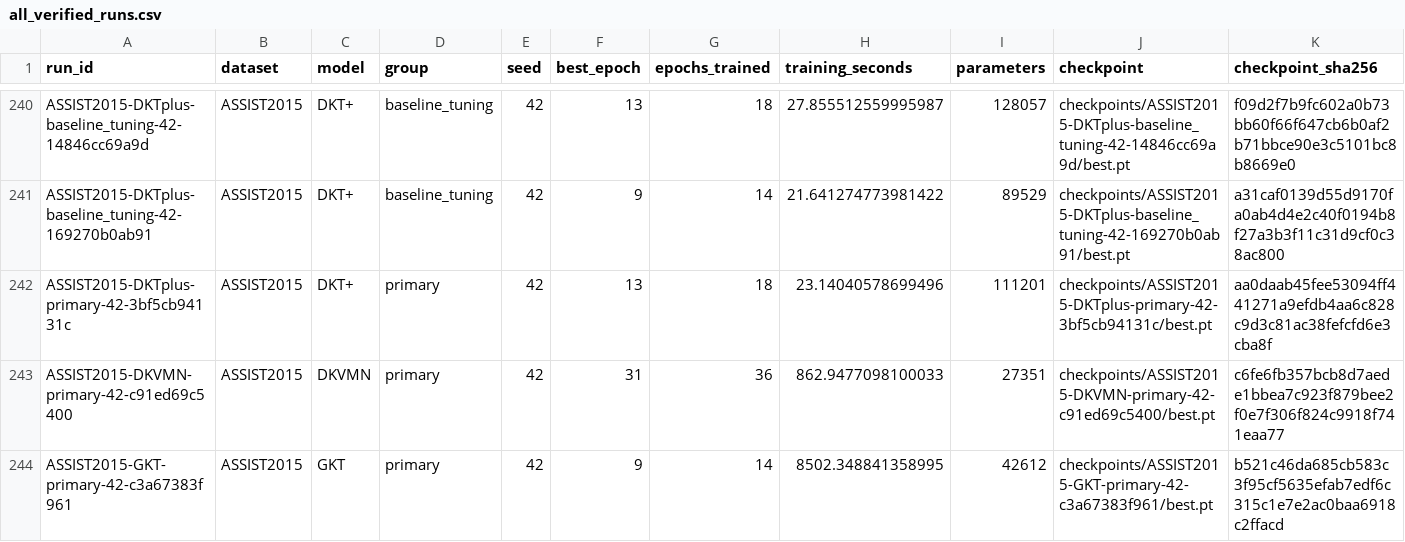
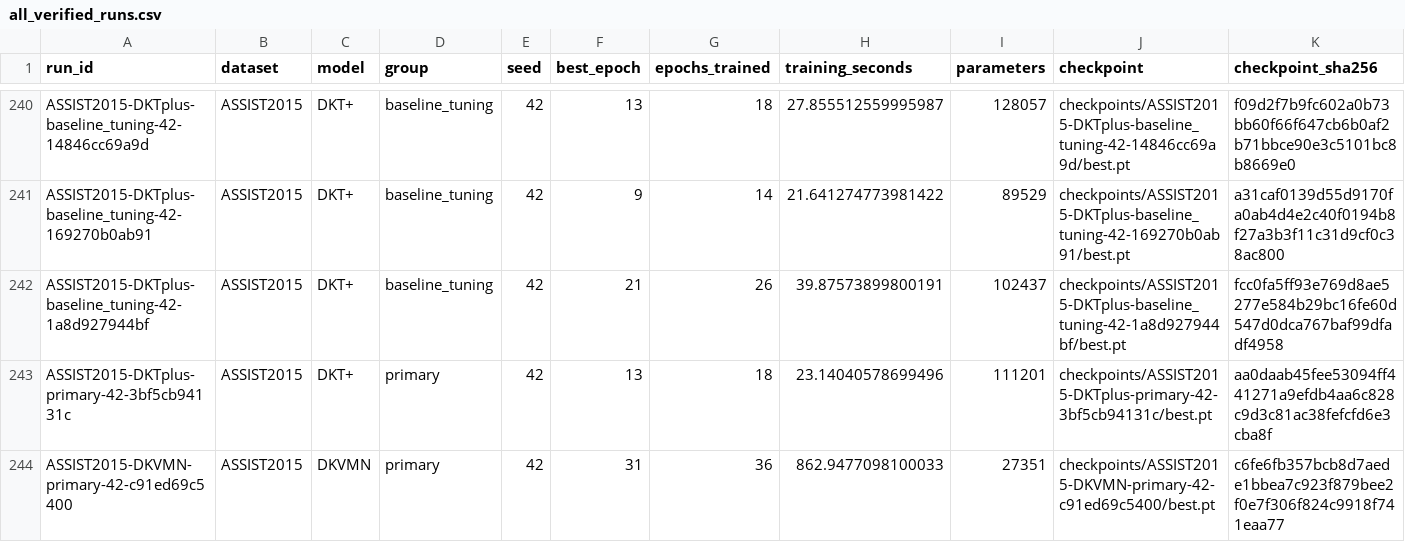
Before and after one commit to Tanishgupta28/LightSAKT2, a CSV file: results/tables/all_verified_runs.csv, drawn as a sheet; only a part is shown, gaps mark what is left out; the shorter side is filled out with more unchanged rows; rows hold the shown columns only; the diff names each change by its address in the sheet, - before the commit and + after, or states it on an @@ line.

Commit message:
Preserve verified experiment progress and status

```diff
--- a/results/tables/all_verified_runs.csv
+++ b/results/tables/all_verified_runs.csv
+row 242: ASSIST2015-DKTplus-baseline_tuning-42-1a8d927944bf | ASSIST2015 | DKT+ | baseline_tuning | 42 | 21 | 26 | 39.87573899800191 | 102437 | checkpoints/ASSIST2015-DKTplus-baseline_tuning-42-1a8d927944bf/best.pt | fcc0fa5ff93e769d8ae5277e584b29bc16fe60d547d0dca767baf99dfadf4958
```
Also changed, not shown: reports/ETA_MEASURED_TIMINGS.csv, reports/ETA_PHASE_MODEL_DATASET.csv, 31 other files.
